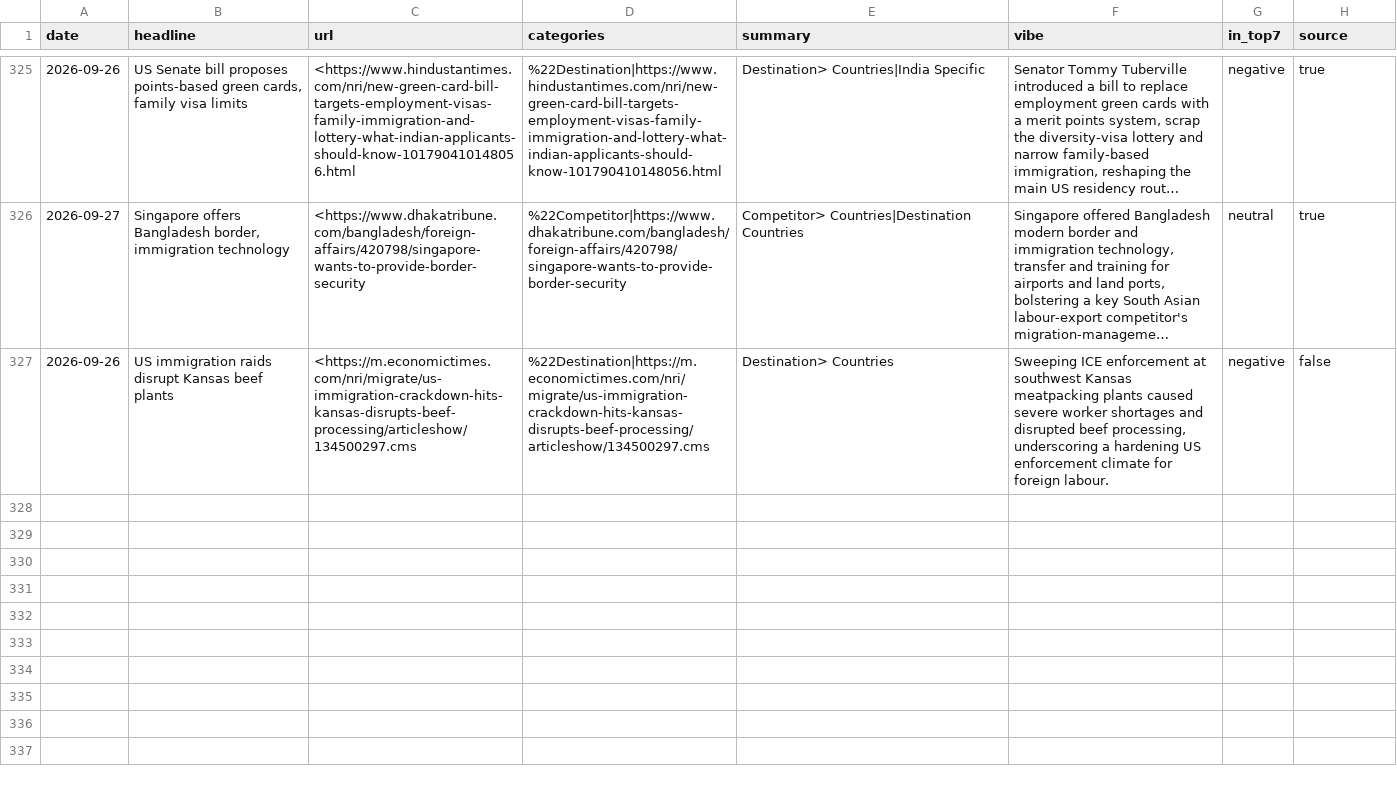
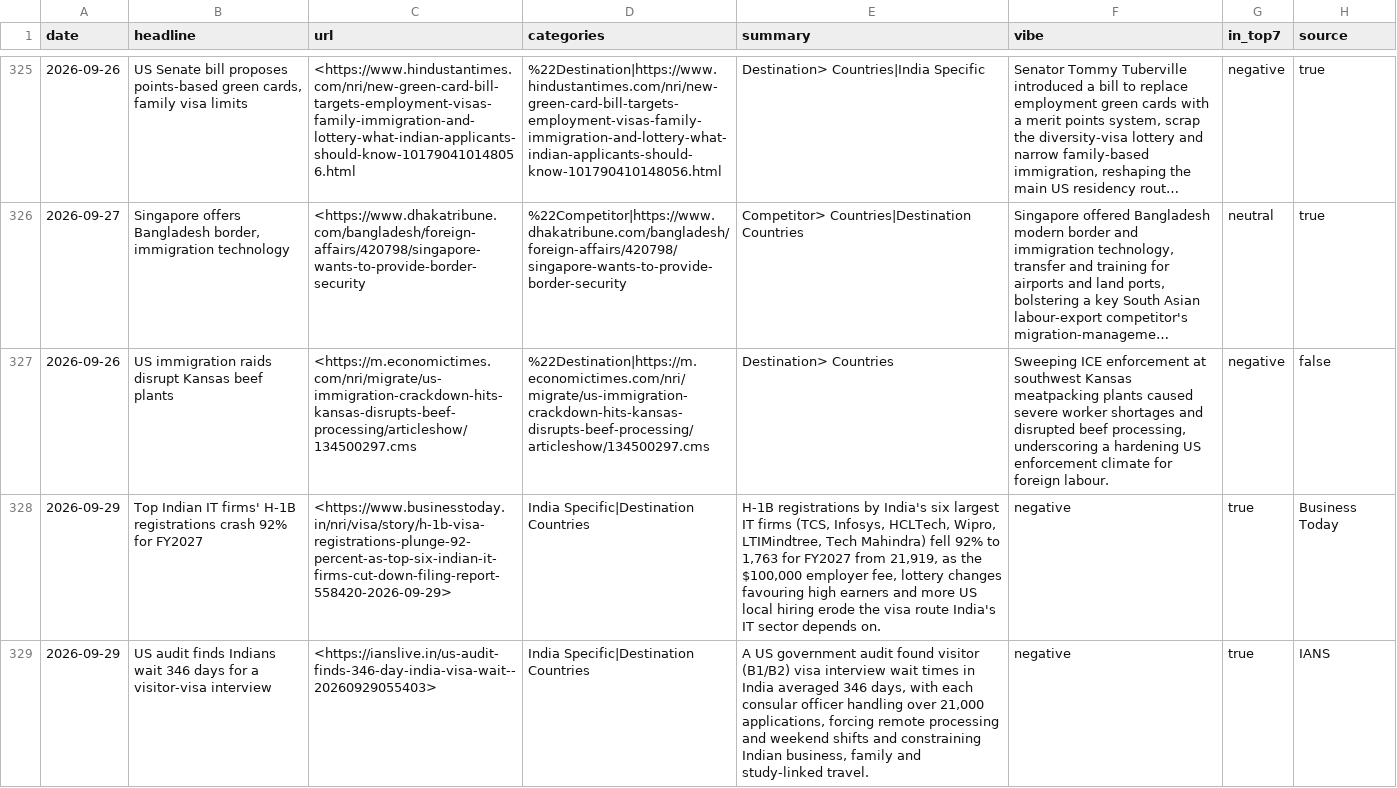
Before and after one commit to tharunkm-104/gati-mobility-sentiment-tracker, a CSV file: data/items.csv, drawn as a sheet; only a part is shown, gaps mark what is left out; long unchanged cells end in …; the diff covers the shown part only.

```diff
--- a/data/items.csv
+++ b/data/items.csv
@@ -327 +327,3 @@ date,headline,url,categories,summary,vibe,in_top7,source
 2026-09-26,US immigration raids disrupt Kansas beef plants,<https://m.economictimes.com/nri/migrate/us-immigration-crackdown-hits-kansas-disrupts-beef-processing/articleshow/134500297.cms,%22Destination|https://m.economictimes.com/nri/migrate/us-immigration-crackdown-hits-kansas-disrupts-beef-processing/articleshow/134500297.cms,Destination> Countries,"Sweeping ICE enforcement at southwest Kansas meatpacking plants caused severe worker shortages and disrupted beef processing, underscoring a hardening US enforcement climate for foreign labour.",negative,false
+2026-09-29,Top Indian IT firms' H-1B registrations crash 92% for FY2027,<https://www.businesstoday.in/nri/visa/story/h-1b-visa-registrations-plunge-92-percent-as-top-six-indian-it-firms-cut-down-filing-report-558420-2026-09-29>,India Specific|Destination Countries,"H-1B registrations by India's six largest IT firms (TCS, Infosys, HCLTech, Wipro, LTIMindtree, Tech Mahindra) fell 92% to 1,763 for FY2027 from 21,919, as the $100,000 employer fee, lottery changes favouring high earners and more US local hiring erode the visa route India's IT sector depends on.",negative,true,Business Today
+2026-09-29,US audit finds Indians wait 346 days for a visitor-visa interview,<https://ianslive.in/us-audit-finds-346-day-india-visa-wait--20260929055403>,India Specific|Destination Countries,"A US government audit found visitor (B1/B2) visa interview wait times in India averaged 346 days, with each consular officer handling over 21,000 applications, forcing remote processing and weekend shifts and constraining Indian business, family and study-linked travel.",negative,true,IANS
```
Also changed, not shown: 5 added rows elsewhere in this file, 1 other file.
